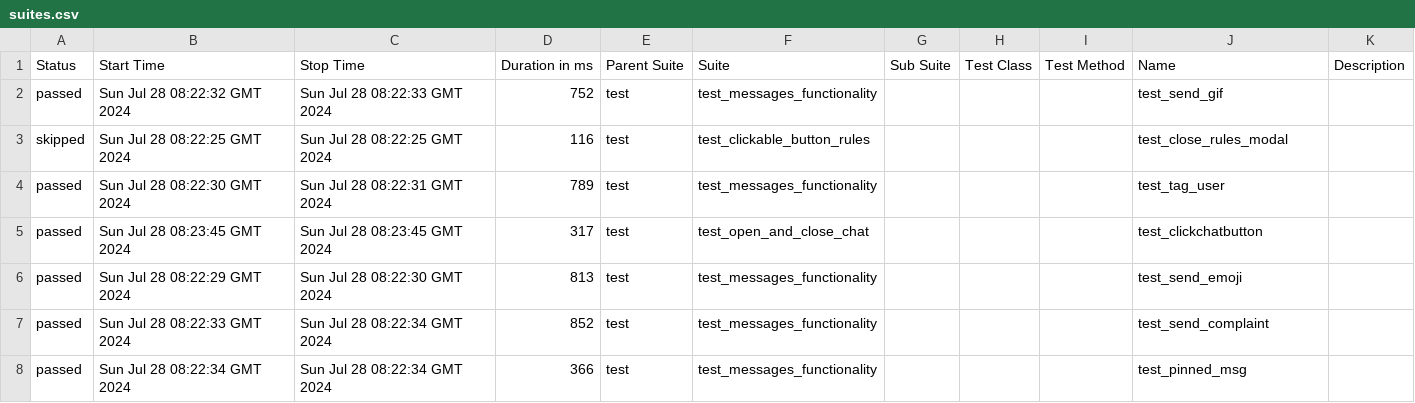
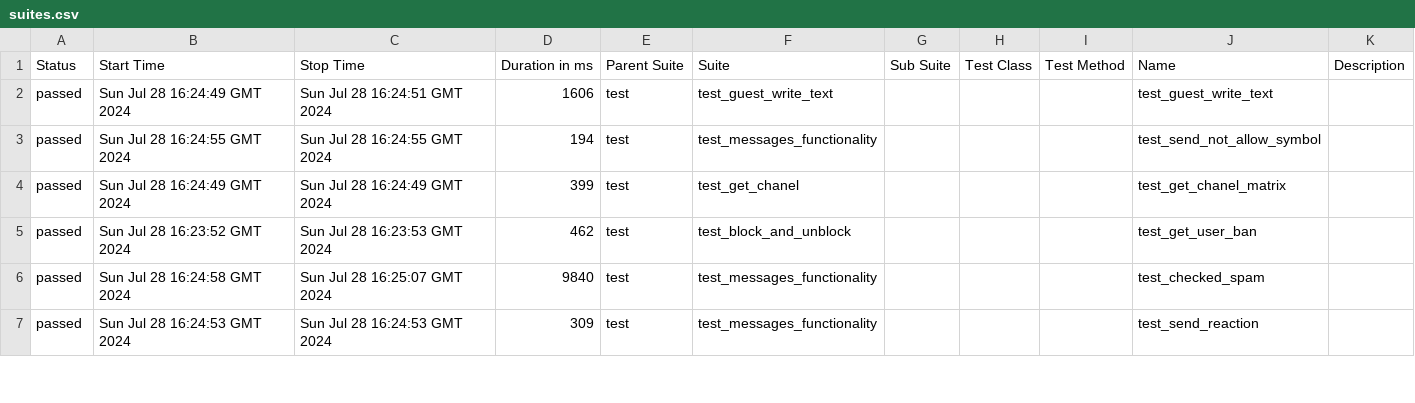
Before and after one commit to VladimirSaf95/ChatProject, a CSV file: data/suites.csv, drawn as a sheet; only a part is shown; the diff covers the shown part only.

```diff
--- a/data/suites.csv
+++ b/data/suites.csv
@@ -1,8 +1,7 @@
 "Status","Start Time","Stop Time","Duration in ms","Parent Suite","Suite","Sub Suite","Test Class","Test Method","Name","Description"
-"passed","Sun Jul 28 08:22:32 GMT 2024","Sun Jul 28 08:22:33 GMT 2024","752","test","test_messages_functionality","","","","test_send_gif",""
-"skipped","Sun Jul 28 08:22:25 GMT 2024","Sun Jul 28 08:22:25 GMT 2024","116","test","test_clickable_button_rules","","","","test_close_rules_modal",""
-"passed","Sun Jul 28 08:22:30 GMT 2024","Sun Jul 28 08:22:31 GMT 2024","789","test","test_messages_functionality","","","","test_tag_user",""
-"passed","Sun Jul 28 08:23:45 GMT 2024","Sun Jul 28 08:23:45 GMT 2024","317","test","test_open_and_close_chat","","","","test_clickchatbutton",""
-"passed","Sun Jul 28 08:22:29 GMT 2024","Sun Jul 28 08:22:30 GMT 2024","813","test","test_messages_functionality","","","","test_send_emoji",""
-"passed","Sun Jul 28 08:22:33 GMT 2024","Sun Jul 28 08:22:34 GMT 2024","852","test","test_messages_functionality","","","","test_send_complaint",""
-"passed","Sun Jul 28 08:22:34 GMT 2024","Sun Jul 28 08:22:34 GMT 2024","366","test","test_messages_functionality","","","","test_pinned_msg",""
+"passed","Sun Jul 28 16:24:49 GMT 2024","Sun Jul 28 16:24:51 GMT 2024","1606","test","test_guest_write_text","","","","test_guest_write_text",""
+"passed","Sun Jul 28 16:24:55 GMT 2024","Sun Jul 28 16:24:55 GMT 2024","194","test","test_messages_functionality","","","","test_send_not_allow_symbol",""
+"passed","Sun Jul 28 16:24:49 GMT 2024","Sun Jul 28 16:24:49 GMT 2024","399","test","test_get_chanel","","","","test_get_chanel_matrix",""
+"passed","Sun Jul 28 16:23:52 GMT 2024","Sun Jul 28 16:23:53 GMT 2024","462","test","test_block_and_unblock","","","","test_get_user_ban",""
+"passed","Sun Jul 28 16:24:58 GMT 2024","Sun Jul 28 16:25:07 GMT 2024","9840","test","test_messages_functionality","","","","test_checked_spam",""
+"passed","Sun Jul 28 16:24:53 GMT 2024","Sun Jul 28 16:24:53 GMT 2024","309","test","test_messages_functionality","","","","test_send_reaction",""
```
Also changed, not shown: 3 added rows, 2 removed rows and 72 edited cells elsewhere in this file, data/behaviors.csv, 44 other files.
